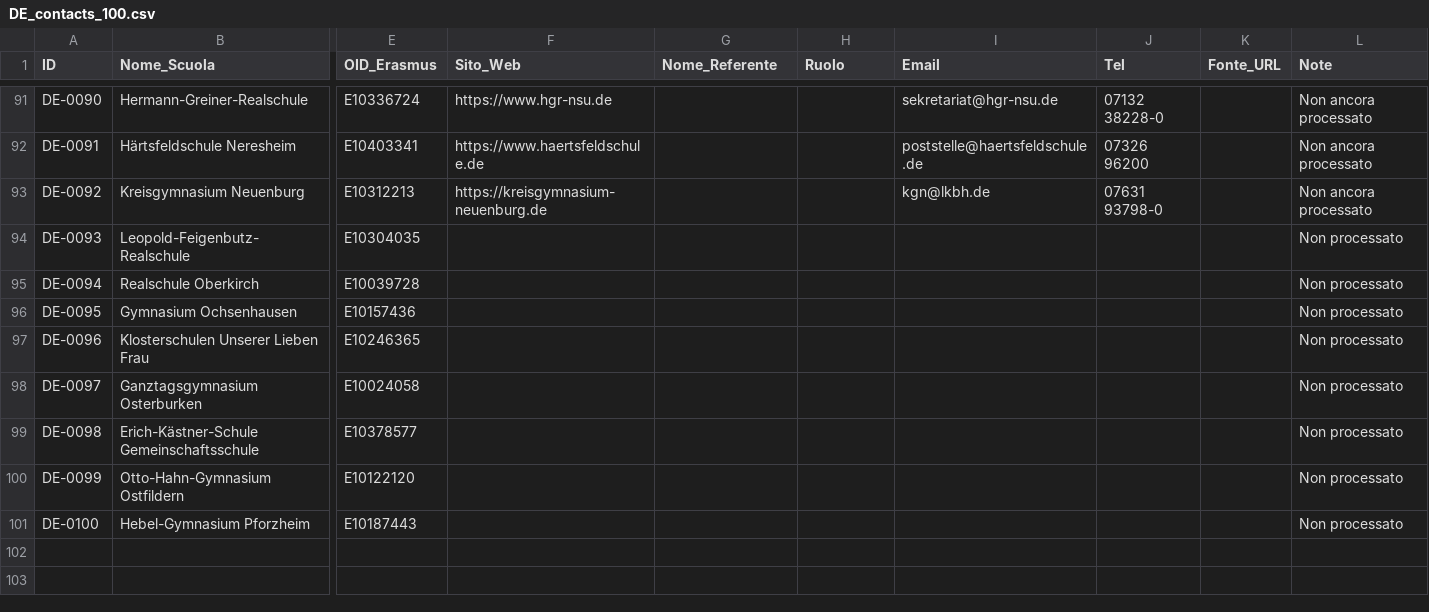
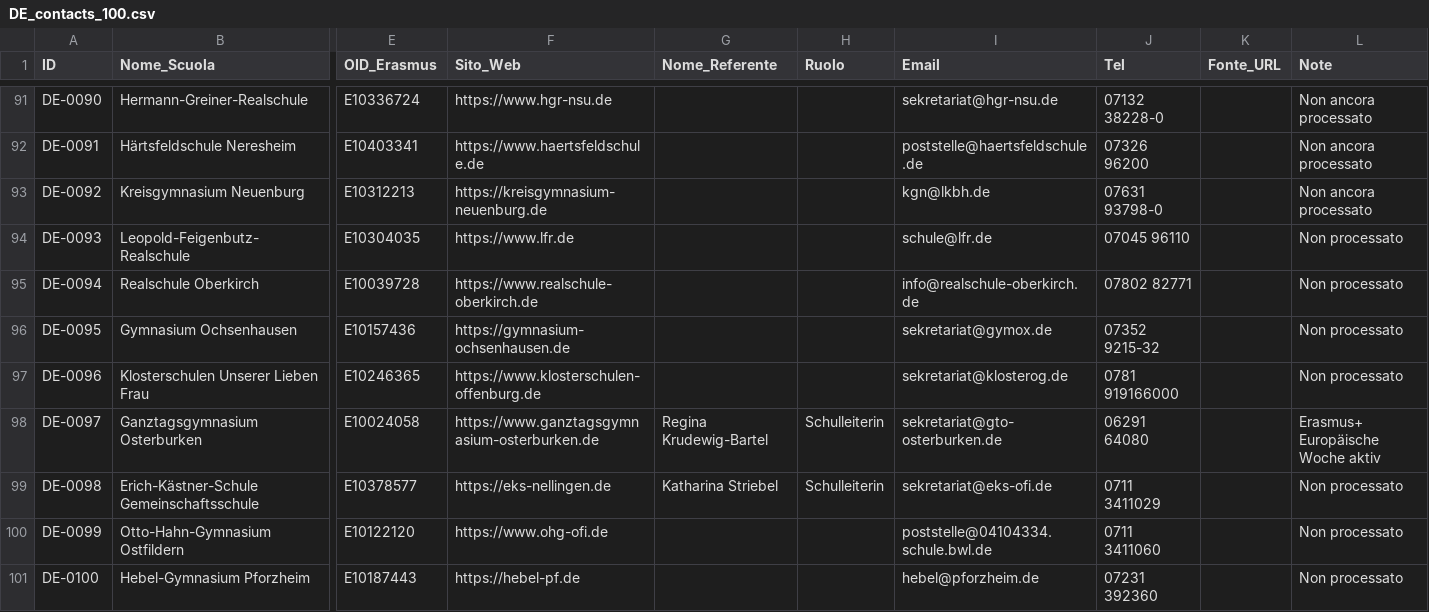
Before and after one commit to adiuva130/erasmus-didactica-2026, a CSV file: data/contacts/DE_contacts_100.csv, drawn as a sheet; only a part is shown, gaps mark what is left out; the diff names each change by its address in the sheet, - before the commit and + after, or states it on an @@ line.

Commit message:
TASK 2: DE_contacts_100.csv COMPLETO — 92/100 email, 12 referenti, 97 siti web

```diff
--- a/data/contacts/DE_contacts_100.csv
+++ b/data/contacts/DE_contacts_100.csv
-F94 (Sito_Web): (empty)
+F94 (Sito_Web): https://www.lfr.de
-I94 (Email): (empty)
+I94 (Email): schule@lfr.de
-J94 (Tel): (empty)
+J94 (Tel): 07045 96110
-F95 (Sito_Web): (empty)
+F95 (Sito_Web): https://www.realschule-oberkirch.de
-I95 (Email): (empty)
+I95 (Email): info@realschule-oberkirch.de
-J95 (Tel): (empty)
+J95 (Tel): 07802 82771
-F96 (Sito_Web): (empty)
+F96 (Sito_Web): https://gymnasium-ochsenhausen.de
-I96 (Email): (empty)
+I96 (Email): sekretariat@gymox.de
-J96 (Tel): (empty)
+J96 (Tel): 07352 9215-32
-F97 (Sito_Web): (empty)
+F97 (Sito_Web): https://www.klosterschulen-offenburg.de
-I97 (Email): (empty)
+I97 (Email): sekretariat@klosterog.de
-J97 (Tel): (empty)
+J97 (Tel): 0781 919166000
-F98 (Sito_Web): (empty)
+F98 (Sito_Web): https://www.ganztagsgymnasium-osterburken.de
-G98 (Nome_Referente): (empty)
+G98 (Nome_Referente): Regina Krudewig-Bartel
-H98:H99 (Ruolo): (empty)
+H98:H99 (Ruolo): Schulleiterin
-I98 (Email): (empty)
+I98 (Email): sekretariat@gto-osterburken.de
-J98 (Tel): (empty)
+J98 (Tel): 06291 64080
-L98 (Note): Non processato
+L98 (Note): Erasmus+ Europäische Woche aktiv
-F99 (Sito_Web): (empty)
+F99 (Sito_Web): https://eks-nellingen.de
-G99 (Nome_Referente): (empty)
+G99 (Nome_Referente): Katharina Striebel
-I99 (Email): (empty)
+I99 (Email): sekretariat@eks-ofi.de
-J99 (Tel): (empty)
+J99 (Tel): 0711 3411029
-F100 (Sito_Web): (empty)
+F100 (Sito_Web): https://www.ohg-ofi.de
-I100 (Email): (empty)
+I100 (Email): poststelle@04104334.schule.bwl.de
-J100 (Tel): (empty)
+J100 (Tel): 0711 3411060
-F101 (Sito_Web): (empty)
+F101 (Sito_Web): https://hebel-pf.de
-I101 (Email): (empty)
+I101 (Email): hebel@pforzheim.de
-J101 (Tel): (empty)
+J101 (Tel): 07231 392360
```
